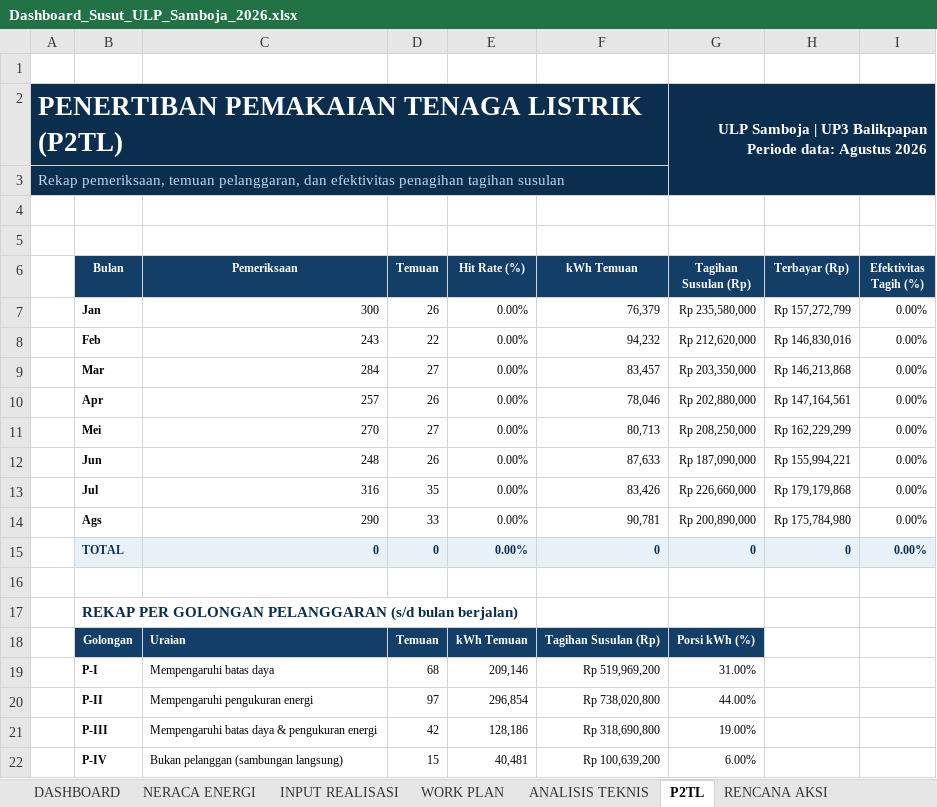
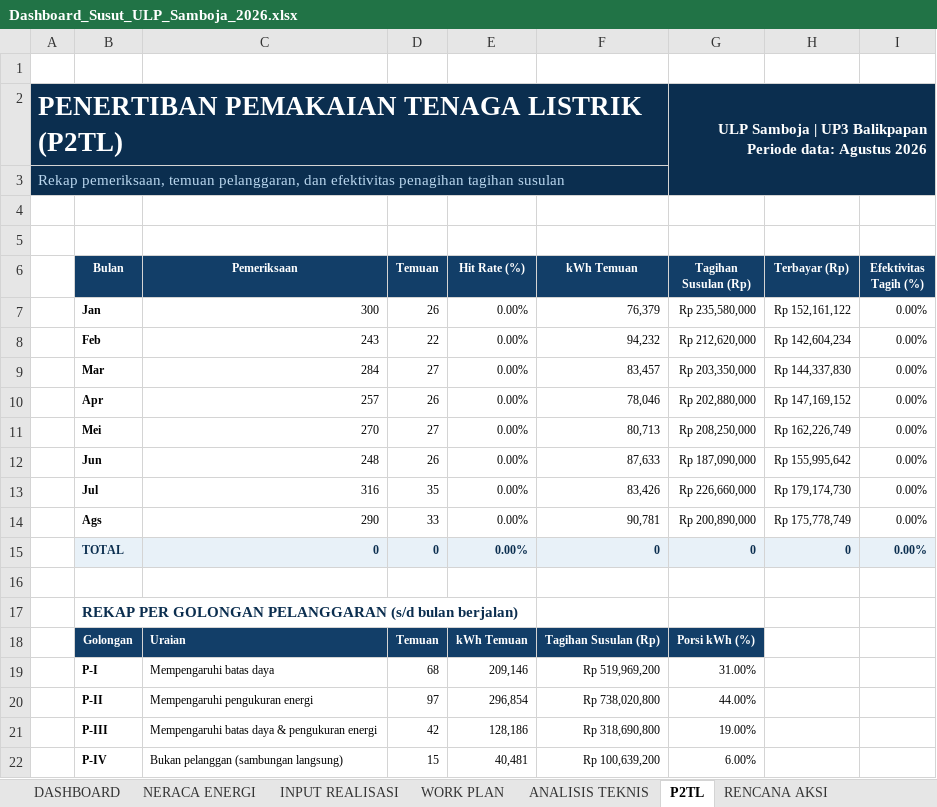
Before and after one commit to chrismike88/SUSUTSAMBO, an Excel workbook: dist/Dashboard_Susut_ULP_Samboja_2026.xlsx, sheet P2TL, drawn as a sheet; values as stored, in another font and other column widths than the file's, no borders; charts and pictures and conditional formats not drawn; the diff names each change by its address in the sheet, - before the commit and + after, or states it on an @@ line.

```diff
--- a/dist/Dashboard_Susut_ULP_Samboja_2026.xlsx (sheet P2TL)
+++ b/dist/Dashboard_Susut_ULP_Samboja_2026.xlsx (sheet P2TL)
-H7 (Terbayar (Rp)): Rp 157,272,799
+H7 (Terbayar (Rp)): Rp 152,161,122
-H8 (Terbayar (Rp)): Rp 146,830,016
+H8 (Terbayar (Rp)): Rp 142,604,234
-H9 (Terbayar (Rp)): Rp 146,213,868
+H9 (Terbayar (Rp)): Rp 144,337,830
-H10 (Terbayar (Rp)): Rp 147,164,561
+H10 (Terbayar (Rp)): Rp 147,169,152
-H11 (Terbayar (Rp)): Rp 162,229,299
+H11 (Terbayar (Rp)): Rp 162,226,749
-H12 (Terbayar (Rp)): Rp 155,994,221
+H12 (Terbayar (Rp)): Rp 155,995,642
-H13 (Terbayar (Rp)): Rp 179,179,868
+H13 (Terbayar (Rp)): Rp 179,174,730
-H14 (Terbayar (Rp)): Rp 175,784,980
+H14 (Terbayar (Rp)): Rp 175,778,749
```
Also changed, not shown: sheet WORK PLAN, sheet RENCANA AKSI, sheet DATA GRAFIK, sheet SIMULASI TARGET, formulas that keep their value, charts or pictures, 24 other files.
